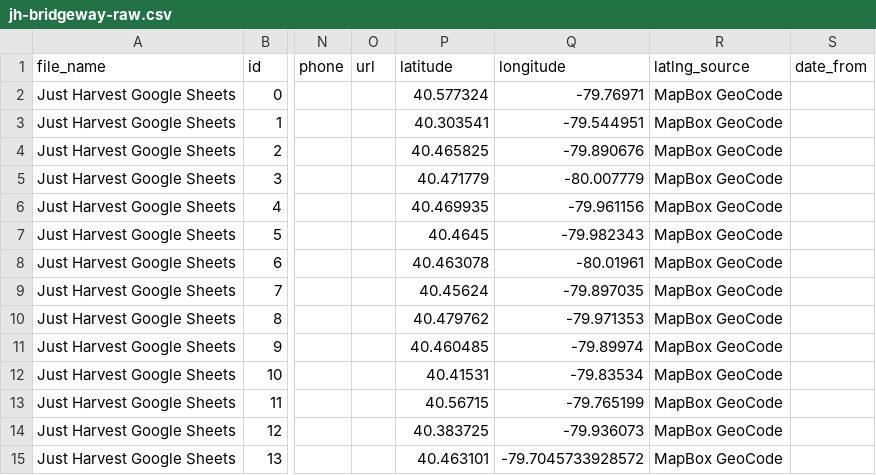
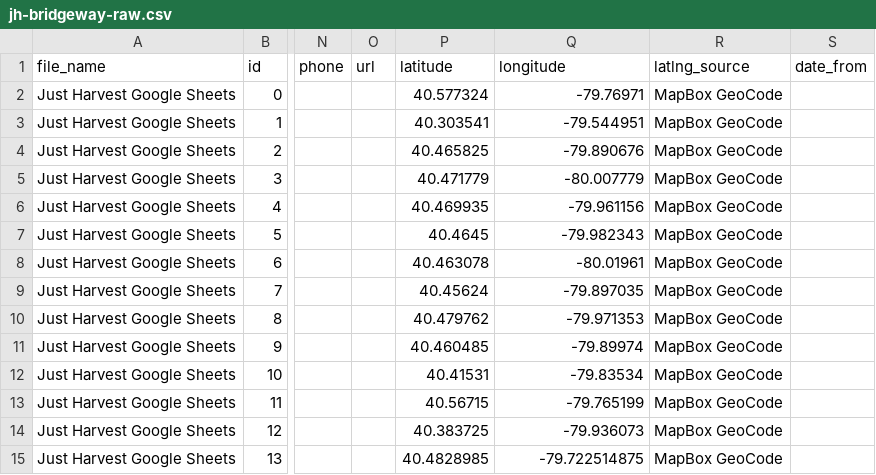
Before and after one commit to CodeForPittsburgh/food-access-data-transformation, a CSV file: food-data/raw-sources/jh-bridgeway-raw.csv, drawn as a sheet; only a part is shown, gaps mark what is left out; the diff names each change by its address in the sheet, - before the commit and + after, or states it on an @@ line.

```diff
--- a/food-data/raw-sources/jh-bridgeway-raw.csv
+++ b/food-data/raw-sources/jh-bridgeway-raw.csv
-P15 (latitude): 40.463101
+P15 (latitude): 40.4828985
-Q15 (longitude): -79.7045733928572
+Q15 (longitude): -79.722514875
```
Also changed, not shown: food-data/merged-data/duplicate-merged-data.csv, food-data/merged-data/invalid-raw-sources.csv, 5 other files.
